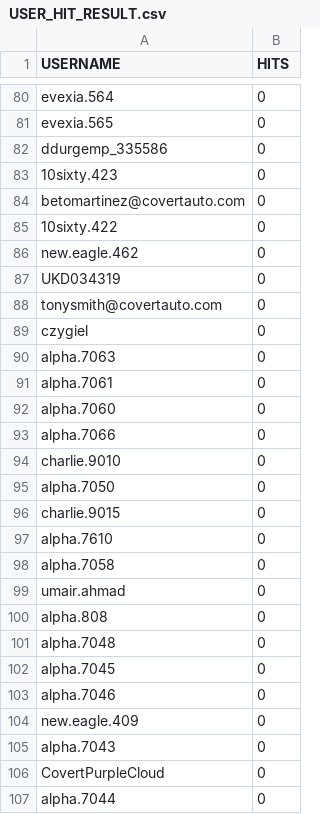
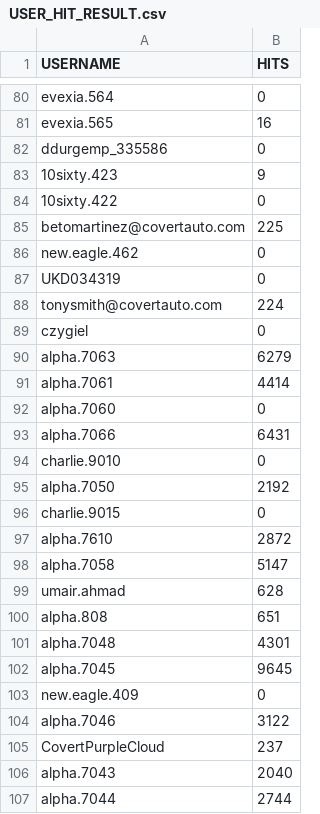
Before and after one commit to malaypandey98/KibanaLogsSearch, a CSV file: USER_HIT_RESULT.csv, drawn as a sheet; only a part is shown, gaps mark what is left out; removed rows and columns are numbered as before the commit, all else as after; the diff covers the shown part only; the diff names each change by its address in the sheet, - before the commit and + after, or states it on an @@ line.

```diff
--- a/USER_HIT_RESULT.csv
+++ b/USER_HIT_RESULT.csv
-B81 (HITS): 0
+B81 (HITS): 16
-B83 (HITS): 0
+B83 (HITS): 9
-row 84: betomartinez@covertauto.com | 0
+row 85: betomartinez@covertauto.com | 225
-B88 (HITS): 0
+B88 (HITS): 224
-B90 (HITS): 0
+B90 (HITS): 6279
-B91 (HITS): 0
+B91 (HITS): 4414
-B93 (HITS): 0
+B93 (HITS): 6431
-B95 (HITS): 0
+B95 (HITS): 2192
-B97 (HITS): 0
+B97 (HITS): 2872
-B98 (HITS): 0
+B98 (HITS): 5147
-B99 (HITS): 0
+B99 (HITS): 628
-B100 (HITS): 0
+B100 (HITS): 651
-B101 (HITS): 0
+B101 (HITS): 4301
-B102 (HITS): 0
+B102 (HITS): 9645
-row 103: alpha.7046 | 0
-row 105: alpha.7043 | 0
+row 104: alpha.7046 | 3122
-B105 (HITS): 0
+B105 (HITS): 237
+row 106: alpha.7043 | 2040
-B107 (HITS): 0
+B107 (HITS): 2744
```
Also changed, not shown: 7 added rows, 7 removed rows, 1 moved row and 86 edited cells elsewhere in this file, 18 other files.
